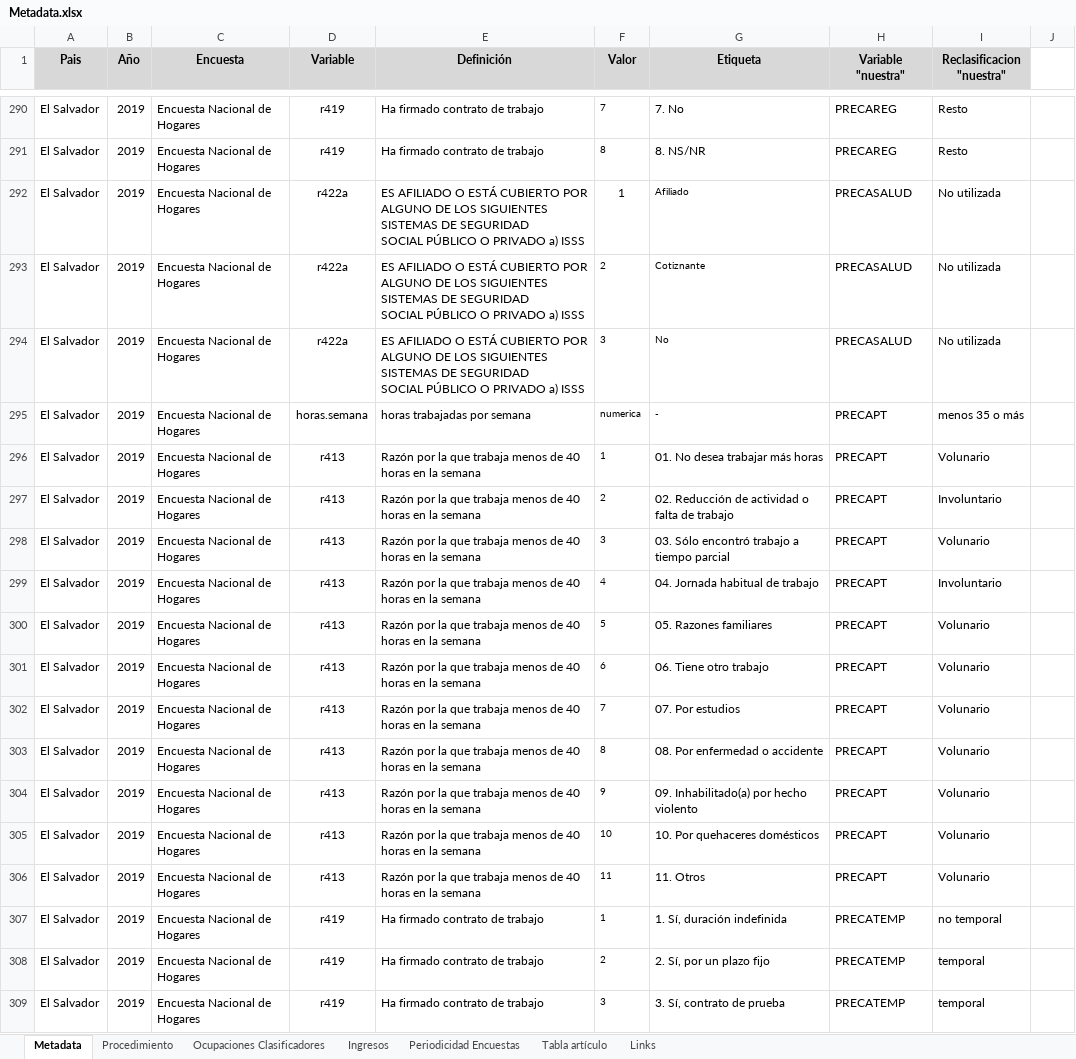
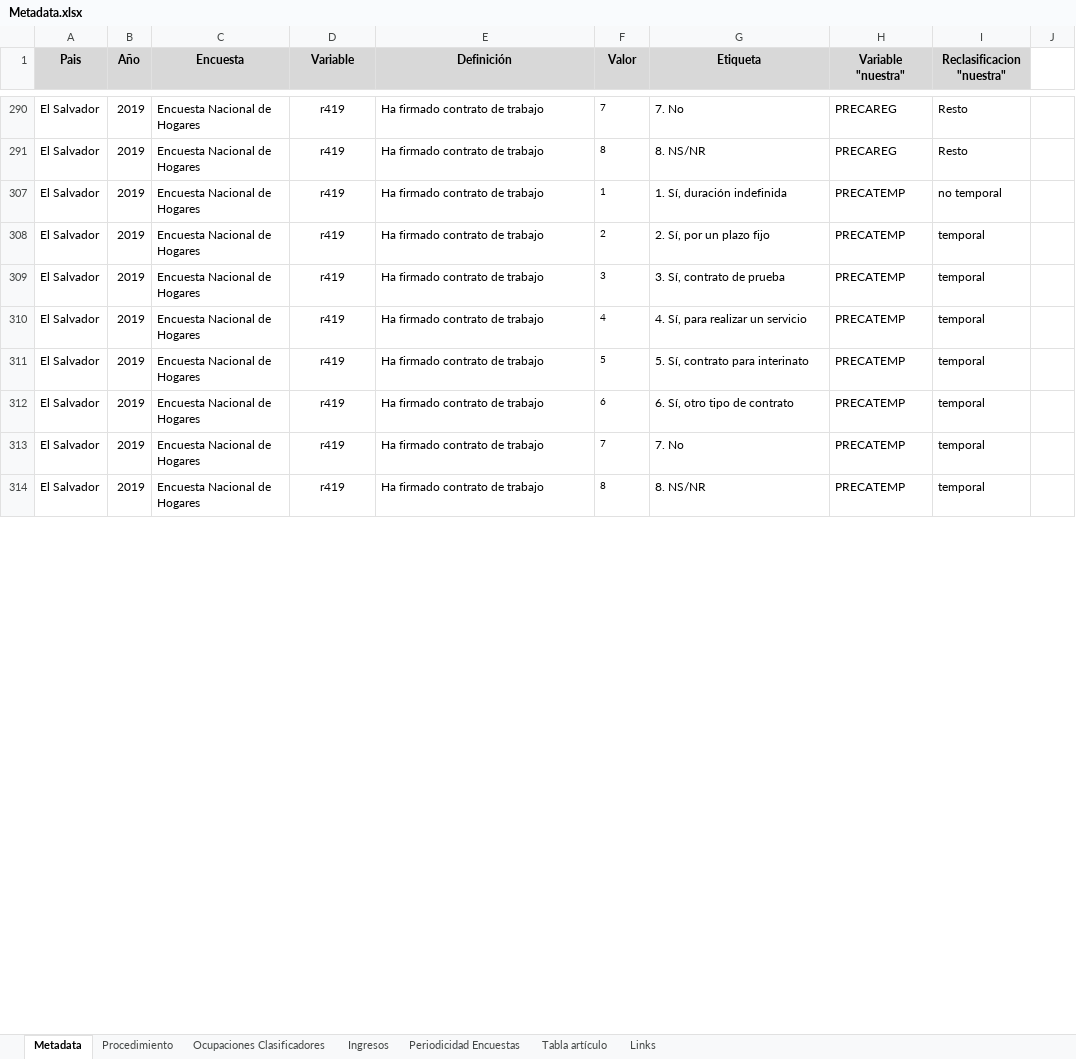
Before and after one commit to Guidowe/precariedad.mundial, an Excel workbook: Metadata.xlsx, sheet Metadata, drawn as a sheet; only a part is shown, gaps mark what is left out; the shorter side is filled out with more unchanged rows; values as stored, in another font and other column widths than the file's, no borders; removed rows and columns are numbered as before the commit, all else as after; ↵ is a line break in a cell; the diff covers the shown part only; the diff names each change by its address in the sheet, - before the commit and + after, or states it on an @@ line.

```diff
--- a/Metadata.xlsx (sheet Metadata)
+++ b/Metadata.xlsx (sheet Metadata)
@@ row 292 hidden: El Salvador | 2019 | Encuesta Nacional de Hogares | r422a | ES AFILIADO O ESTÁ CUBIERTO POR ALGUNO DE LOS SIGUIENTES SISTEMAS DE SEGURIDAD ↵ SOCIAL PÚBLICO O PRIVADO a) ISSS | 1 | Afiliado | PRECASALUD | No utilizada @@
@@ row 293 hidden: El Salvador | 2019 | Encuesta Nacional de Hogares | r422a | ES AFILIADO O ESTÁ CUBIERTO POR ALGUNO DE LOS SIGUIENTES SISTEMAS DE SEGURIDAD ↵ SOCIAL PÚBLICO O PRIVADO a) ISSS | 2 | Cotiznante | PRECASALUD | No utilizada @@
@@ row 294 hidden: El Salvador | 2019 | Encuesta Nacional de Hogares | r422a | ES AFILIADO O ESTÁ CUBIERTO POR ALGUNO DE LOS SIGUIENTES SISTEMAS DE SEGURIDAD ↵ SOCIAL PÚBLICO O PRIVADO a) ISSS | 3 | No | PRECASALUD | No utilizada @@
@@ row 295 hidden: El Salvador | 2019 | Encuesta Nacional de Hogares | horas.semana | horas trabajadas por semana | numerica | - | PRECAPT | menos 35 o más @@
@@ row 296 hidden: El Salvador | 2019 | Encuesta Nacional de Hogares | r413 | Razón por la que trabaja menos de 40 horas en la semana | 1 | 01. No desea trabajar más horas | PRECAPT | Volunario @@
@@ row 297 hidden: El Salvador | 2019 | Encuesta Nacional de Hogares | r413 | Razón por la que trabaja menos de 40 horas en la semana | 2 | 02. Reducción de actividad o falta de trabajo | PRECAPT | Involuntario @@
@@ row 298 hidden: El Salvador | 2019 | Encuesta Nacional de Hogares | r413 | Razón por la que trabaja menos de 40 horas en la semana | 3 | 03. Sólo encontró trabajo a tiempo parcial | PRECAPT | Volunario @@
@@ row 299 hidden: El Salvador | 2019 | Encuesta Nacional de Hogares | r413 | Razón por la que trabaja menos de 40 horas en la semana | 4 | 04. Jornada habitual de trabajo | PRECAPT | Involuntario @@
@@ row 300 hidden: El Salvador | 2019 | Encuesta Nacional de Hogares | r413 | Razón por la que trabaja menos de 40 horas en la semana | 5 | 05. Razones familiares | PRECAPT | Volunario @@
@@ row 301 hidden: El Salvador | 2019 | Encuesta Nacional de Hogares | r413 | Razón por la que trabaja menos de 40 horas en la semana | 6 | 06. Tiene otro trabajo | PRECAPT | Volunario @@
@@ row 302 hidden: El Salvador | 2019 | Encuesta Nacional de Hogares | r413 | Razón por la que trabaja menos de 40 horas en la semana | 7 | 07. Por estudios | PRECAPT | Volunario @@
@@ row 303 hidden: El Salvador | 2019 | Encuesta Nacional de Hogares | r413 | Razón por la que trabaja menos de 40 horas en la semana | 8 | 08. Por enfermedad o accidente | PRECAPT | Volunario @@
@@ row 304 hidden: El Salvador | 2019 | Encuesta Nacional de Hogares | r413 | Razón por la que trabaja menos de 40 horas en la semana | 9 | 09. Inhabilitado(a) por hecho violento | PRECAPT | Volunario @@
@@ row 305 hidden: El Salvador | 2019 | Encuesta Nacional de Hogares | r413 | Razón por la que trabaja menos de 40 horas en la semana | 10 | 10. Por quehaceres domésticos | PRECAPT | Volunario @@
@@ row 306 hidden: El Salvador | 2019 | Encuesta Nacional de Hogares | r413 | Razón por la que trabaja menos de 40 horas en la semana | 11 | 11. Otros | PRECAPT | Volunario @@
```
Also changed, not shown: 5 added rows and 213 hidden or unhidden rows elsewhere in this sheet, Fuentes Complementarias/Prod y Salarios.xlsx, 6 other files.
